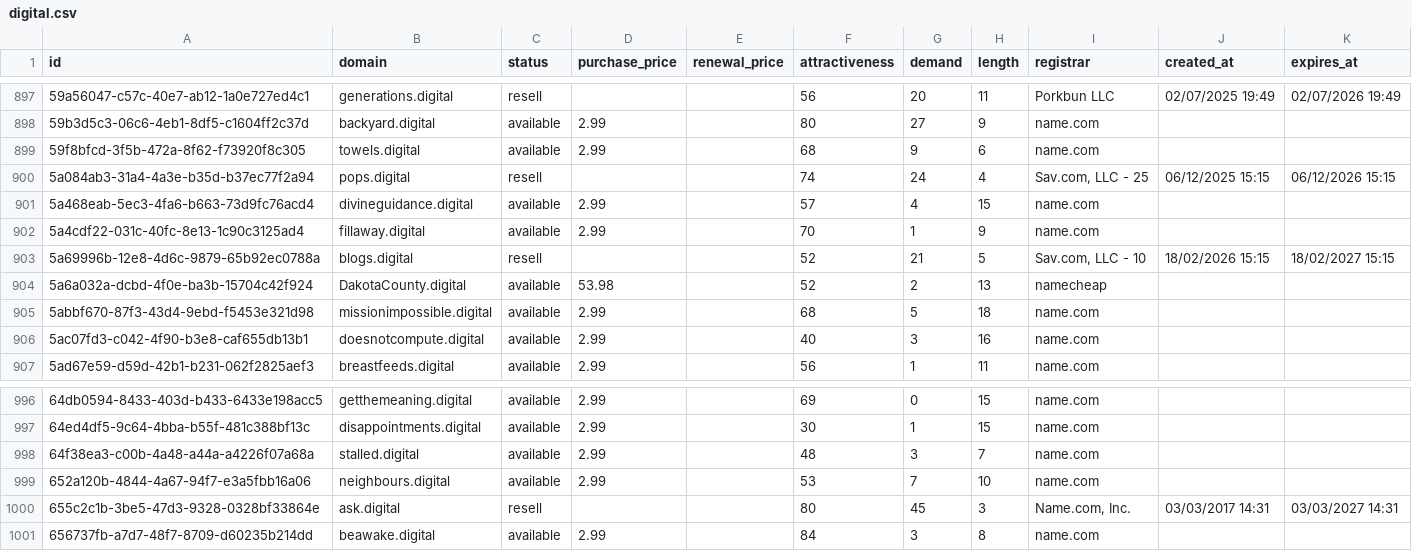
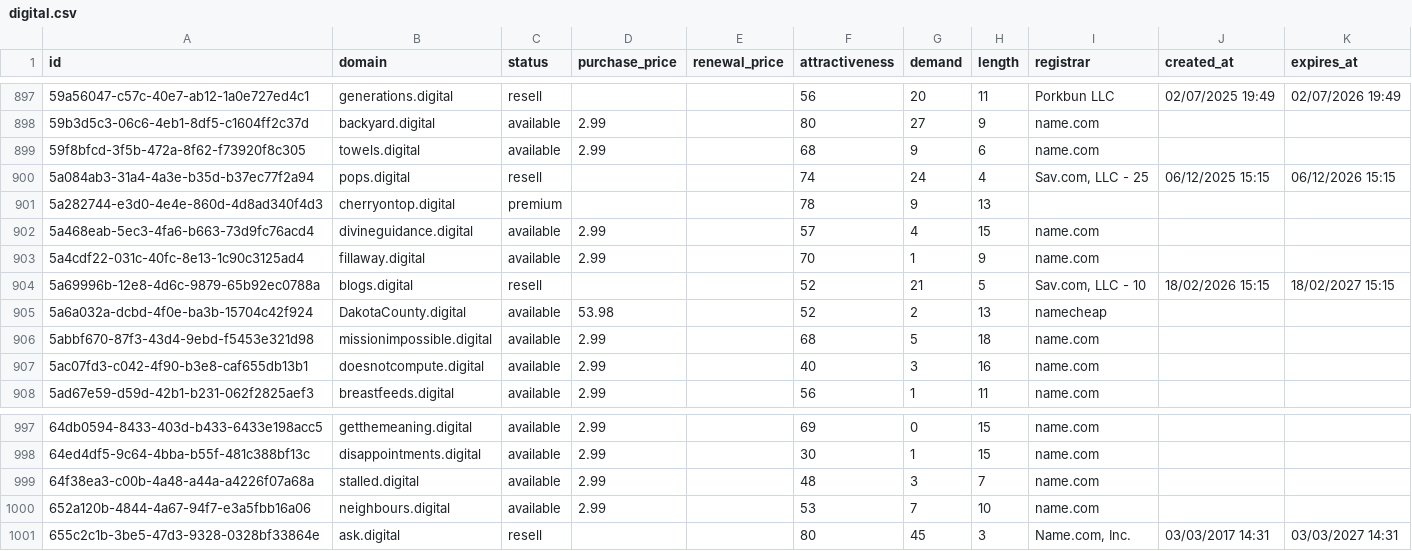
Before and after one commit to UniqueDomains/digital-oneword-domains, a CSV file: digital.csv, drawn as a sheet; only a part is shown, gaps mark what is left out; removed rows and columns are numbered as before the commit, all else as after; the diff names each change by its address in the sheet, - before the commit and + after, or states it on an @@ line.

Commit message:
Domains update

```diff
--- a/digital.csv
+++ b/digital.csv
+row 901: 5a282744-e3d0-4e4e-860d-4d8ad340f4d3 | cherryontop.digital | premium |  |  | 78 | 9 | 13
-row 1001: 656737fb-a7d7-48f7-8709-d60235b214dd | beawake.digital | available | 2.99 |  | 84 | 3 | 8 | name.com
```
Also changed, not shown: 4 other files.
